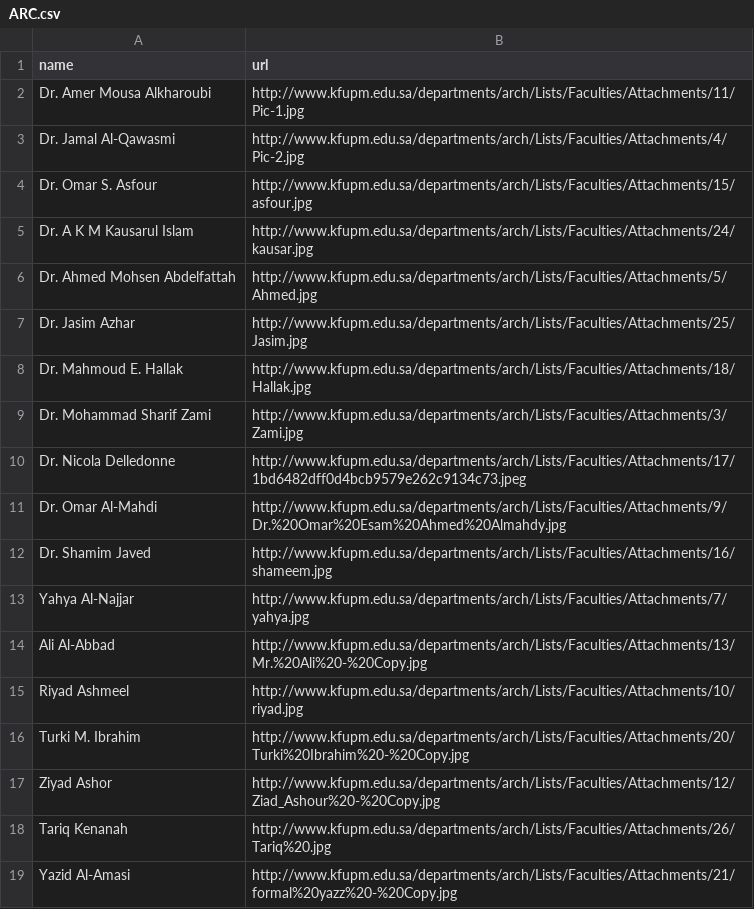
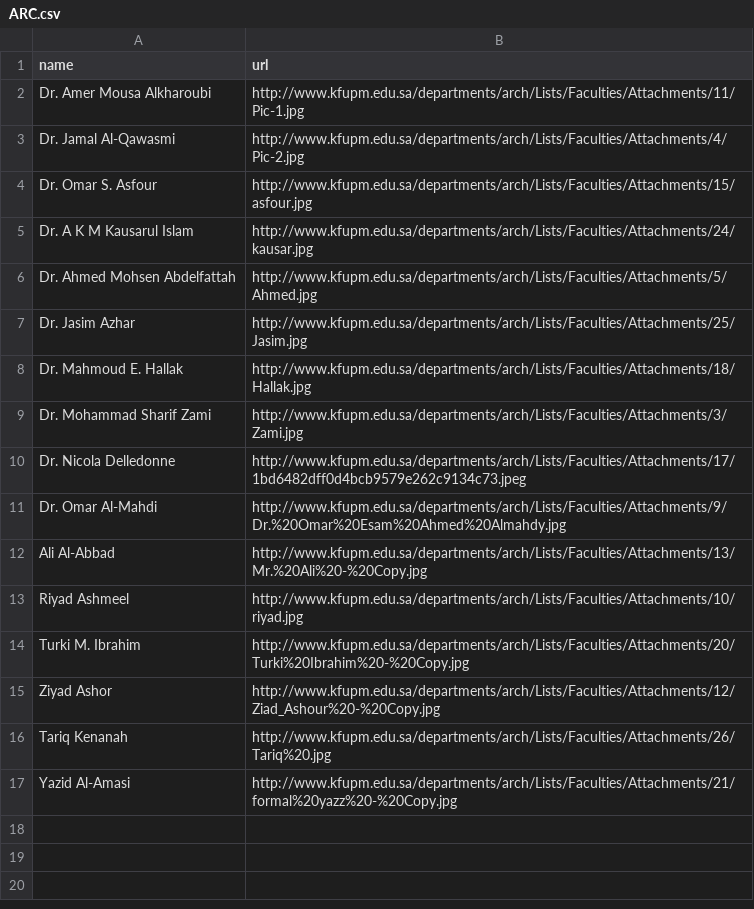
Before and after one commit to petroly-initiative/petroly-django, a CSV file: data/ARC.csv, drawn as a sheet; the diff names each change by its address in the sheet, - before the commit and + after, or states it on an @@ line.

Commit message:
all data is ready

```diff
--- a/data/ARC.csv
+++ b/data/ARC.csv
-row 12: Dr. Shamim Javed | http://www.kfupm.edu.sa/departments/arch/Lists/Faculties/Attachments/16/shameem.jpg
-row 13: Yahya Al-Najjar | http://www.kfupm.edu.sa/departments/arch/Lists/Faculties/Attachments/7/yahya.jpg
```
Also changed, not shown: data/CRP.csv, data/ICS.csv, 1 other file.
